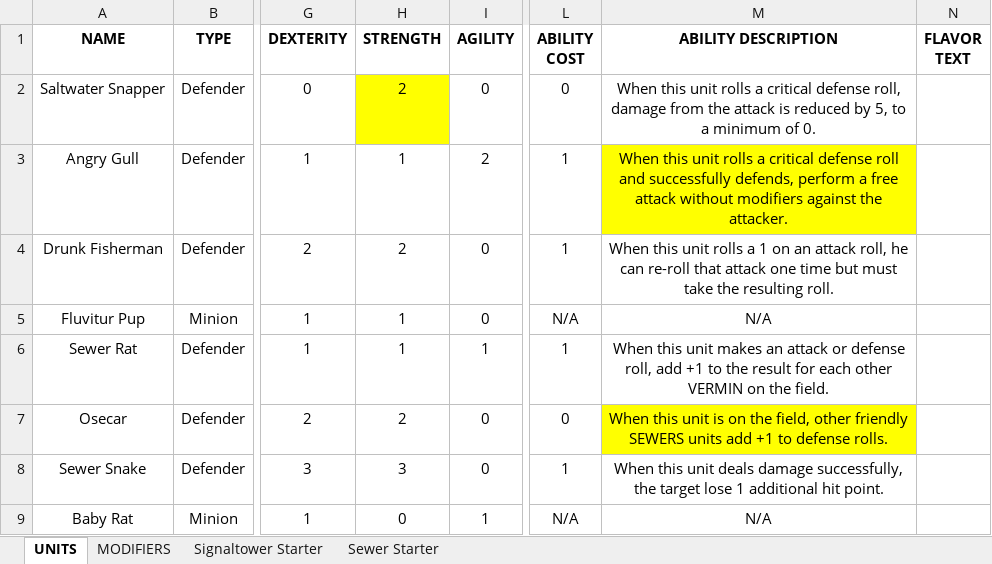
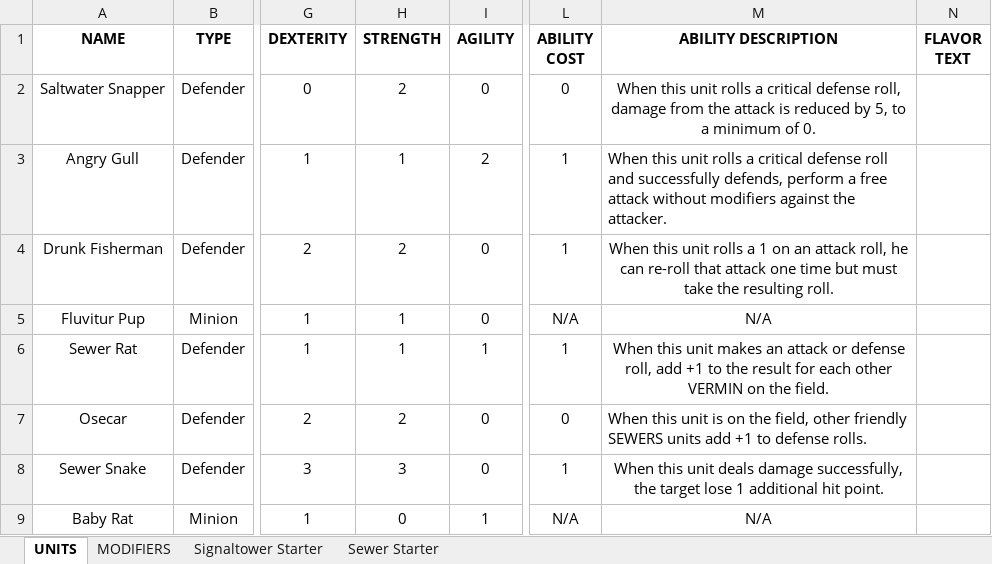
Before and after one commit to ekingapex/TEC-TCG, an Excel workbook: Eternal City TCG.xlsx, sheet UNITS, drawn as a sheet; only a part is shown, gaps mark what is left out; values as stored, in another font and other column widths than the file's, no borders; the diff names each change by its address in the sheet, - before the commit and + after, or states it on an @@ line.

```diff
--- a/Eternal City TCG.xlsx (sheet UNITS)
+++ b/Eternal City TCG.xlsx (sheet UNITS)
-H2 fill: #FFFF00
+H2 fill: none
@@ M3 fill: #FFFF00 → none, alignment: center → left @@
@@ M7 fill: #FFFF00 → none, alignment: center → left @@
```
Also changed, not shown: sheet MODIFIERS, 3 other files.
